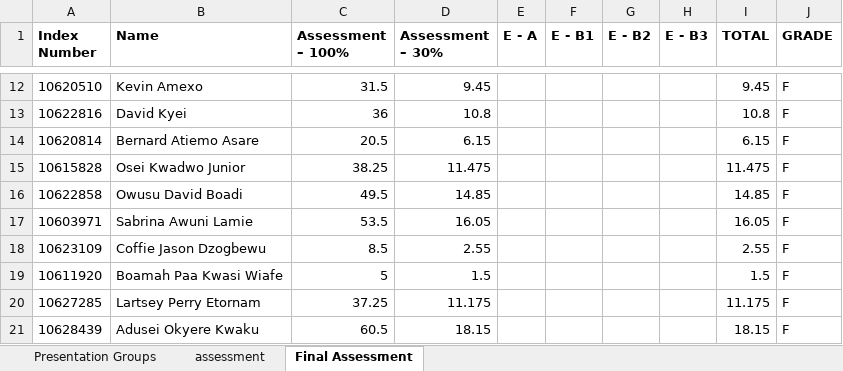
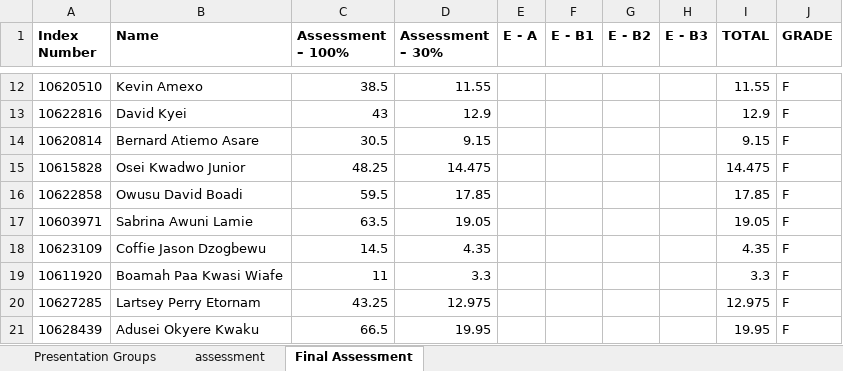
Before and after one commit to bluedistro/os-assessment, an Excel workbook: cpen_OS_Groups_to_TA.xlsx, sheet Final Assessment, drawn as a sheet; only a part is shown, gaps mark what is left out; values as stored, in another font and other column widths than the file's, no borders; the diff covers the shown part only; the diff names each change by its address in the sheet, - before the commit and + after, or states it on an @@ line.

```diff
--- a/cpen_OS_Groups_to_TA.xlsx (sheet Final Assessment)
+++ b/cpen_OS_Groups_to_TA.xlsx (sheet Final Assessment)
-C12 (Assessment – 100%): 31.5
+C12 (Assessment – 100%): 38.5
-D12 (Assessment – 30%): 9.45
+D12 (Assessment – 30%): 11.55
-I12 (TOTAL): 9.45
+I12 (TOTAL): 11.55
-C13 (Assessment – 100%): 36
+C13 (Assessment – 100%): 43
-D13 (Assessment – 30%): 10.8
+D13 (Assessment – 30%): 12.9
-I13 (TOTAL): 10.8
+I13 (TOTAL): 12.9
-C14 (Assessment – 100%): 20.5
+C14 (Assessment – 100%): 30.5
-D14 (Assessment – 30%): 6.15
+D14 (Assessment – 30%): 9.15
-I14 (TOTAL): 6.15
+I14 (TOTAL): 9.15
-C15 (Assessment – 100%): 38.25
+C15 (Assessment – 100%): 48.25
-D15 (Assessment – 30%): 11.475
+D15 (Assessment – 30%): 14.475
-I15 (TOTAL): 11.475
+I15 (TOTAL): 14.475
-C16 (Assessment – 100%): 49.5
+C16 (Assessment – 100%): 59.5
-D16 (Assessment – 30%): 14.85
+D16 (Assessment – 30%): 17.85
-I16 (TOTAL): 14.85
+I16 (TOTAL): 17.85
-C17 (Assessment – 100%): 53.5
+C17 (Assessment – 100%): 63.5
-D17 (Assessment – 30%): 16.05
+D17 (Assessment – 30%): 19.05
-I17 (TOTAL): 16.05
+I17 (TOTAL): 19.05
-C18 (Assessment – 100%): 8.5
+C18 (Assessment – 100%): 14.5
-D18 (Assessment – 30%): 2.55
+D18 (Assessment – 30%): 4.35
-I18 (TOTAL): 2.55
+I18 (TOTAL): 4.35
-C19 (Assessment – 100%): 5
+C19 (Assessment – 100%): 11
-D19 (Assessment – 30%): 1.5
+D19 (Assessment – 30%): 3.3
-I19 (TOTAL): 1.5
+I19 (TOTAL): 3.3
-C20 (Assessment – 100%): 37.25
+C20 (Assessment – 100%): 43.25
-D20 (Assessment – 30%): 11.175
+D20 (Assessment – 30%): 12.975
-I20 (TOTAL): 11.175
+I20 (TOTAL): 12.975
-C21 (Assessment – 100%): 60.5
+C21 (Assessment – 100%): 66.5
-D21 (Assessment – 30%): 18.15
+D21 (Assessment – 30%): 19.95
-I21 (TOTAL): 18.15
+I21 (TOTAL): 19.95
```
Also changed, not shown: 114 edited cells elsewhere in this sheet, sheet assessment, sheet Presentation Groups, 1 other file.
